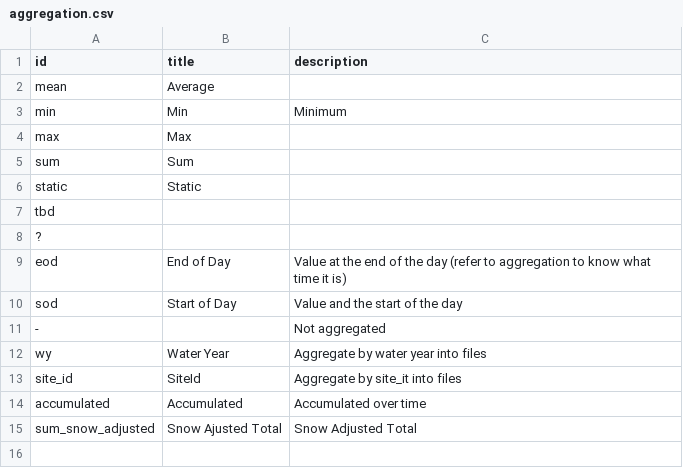
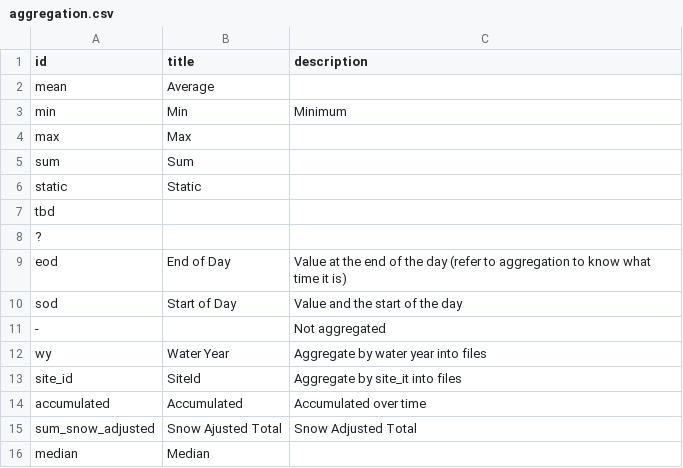
Before and after one commit to hydroframe/hf_hydrodata, a CSV file: src/hf_hydrodata/model/aggregation.csv, drawn as a sheet.

```diff
--- a/src/hf_hydrodata/model/aggregation.csv
+++ b/src/hf_hydrodata/model/aggregation.csv
@@ -15 +15,2 @@ accumulated,Accumulated,Accumulated over time
 sum_snow_adjusted,Snow Ajusted Total,Snow Adjusted Total
+median,Median,
```
Also changed, not shown: src/hf_hydrodata/model/data_catalog_entry.csv, src/hf_hydrodata/model/dataset.csv, 7 other files.
